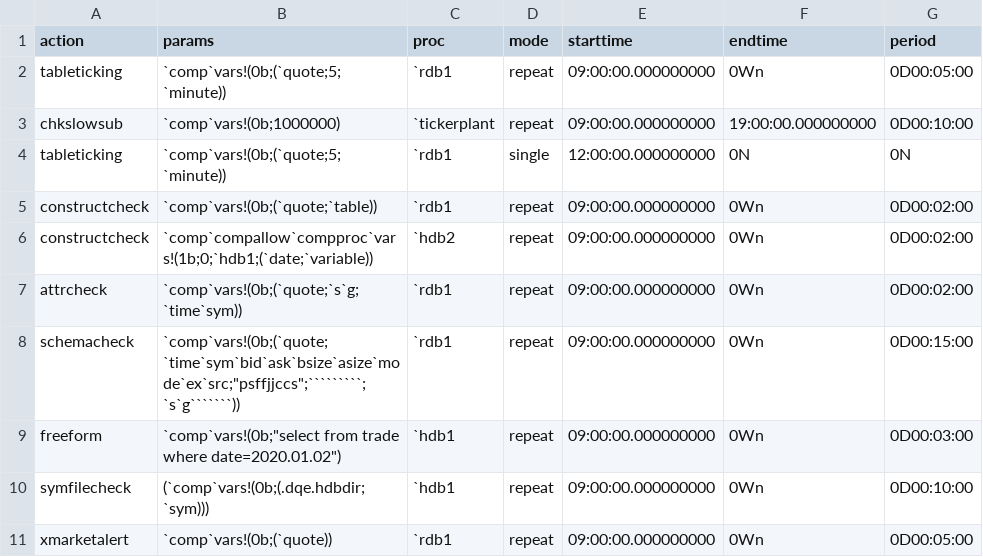
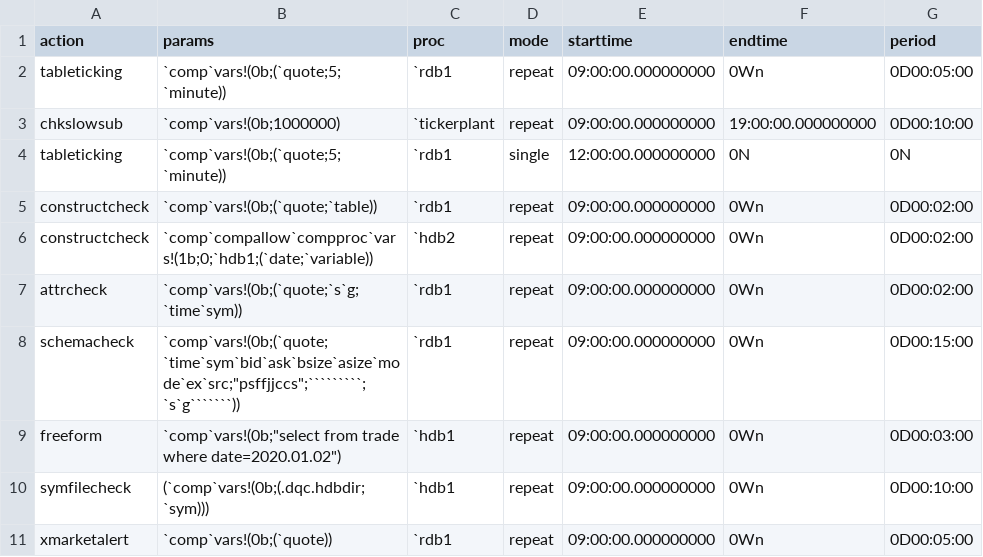
Before and after one commit to DataIntellectTech/TorQ, a CSV file: config/dqcconfig.csv, drawn as a sheet.

Commit message:
config files changed

```diff
--- a/config/dqcconfig.csv
+++ b/config/dqcconfig.csv
@@ -9,3 +9,3 @@ schemacheck,`comp`vars!(0b;(`quote;`time`sym`bid`ask`bsize`asize`mode`ex`src;"ps
 freeform,`comp`vars!(0b;"select from trade where date=2020.01.02"),`hdb1,repeat,09:00:00.000000000,0Wn,0D00:03:00
-symfilecheck,(`comp`vars!(0b;(.dqe.hdbdir;`sym))),`hdb1,repeat,09:00:00.000000000,0Wn,0D00:10:00
+symfilecheck,(`comp`vars!(0b;(.dqc.hdbdir;`sym))),`hdb1,repeat,09:00:00.000000000,0Wn,0D00:10:00
 xmarketalert,`comp`vars!(0b;(`quote)),`rdb1,repeat,09:00:00.000000000,0Wn,0D00:05:00
```
Also changed, not shown: 1 other file.
